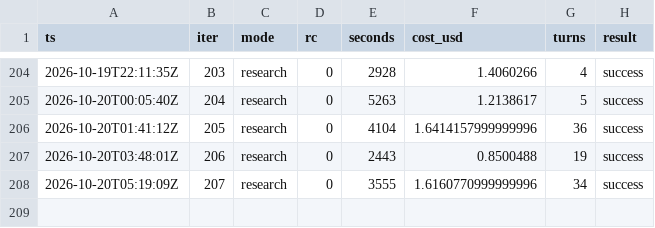
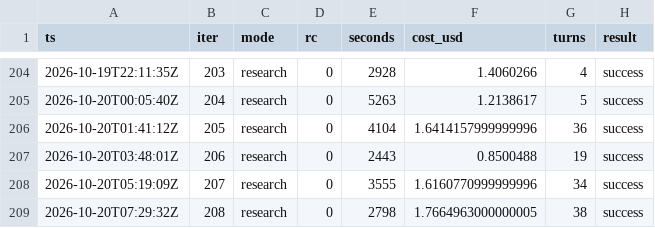
Before and after one commit to karlrobinson9014/Perturb26, a TSV file: status/iterations.tsv, drawn as a sheet; only a part is shown, gaps mark what is left out.

Commit message:
loop: iter 208 discarded (no_gain dev=0.9765343243788279 best=0.9763260479449363); notes kept

```diff
--- a/status/iterations.tsv
+++ b/status/iterations.tsv
@@ -208 +208,2 @@ ts	iter	mode	rc	seconds	cost_usd	turns	result
 2026-10-20T05:19:09Z	207	research	0	3555	1.6160770999999996	34	success
+2026-10-20T07:29:32Z	208	research	0	2798	1.7664963000000005	38	success
```
Also changed, not shown: 9 other files.
